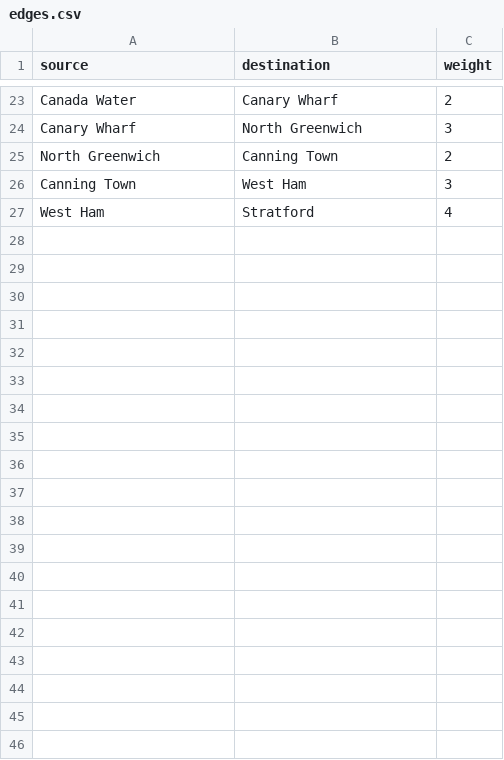
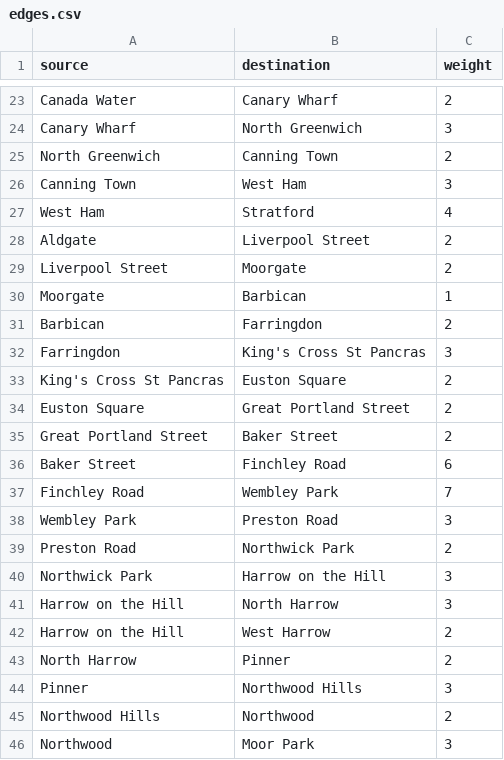
Before and after one commit to Goldyapper/Tube-weighted-graph, a CSV file: edges.csv, drawn as a sheet; only a part is shown, gaps mark what is left out; the diff covers the shown part only.

```diff
--- a/edges.csv
+++ b/edges.csv
@@ -27 +27,20 @@ Canning Town, West Ham, 3
 West Ham, Stratford, 4
+Aldgate, Liverpool Street, 2
+Liverpool Street, Moorgate, 2
+Moorgate, Barbican, 1
+Barbican, Farringdon, 2
+Farringdon, King's Cross St Pancras, 3
+King's Cross St Pancras, Euston Square, 2
+Euston Square, Great Portland Street, 2
+Great Portland Street, Baker Street, 2
+Baker Street, Finchley Road, 6
+Finchley Road, Wembley Park, 7
+Wembley Park, Preston Road, 3
+Preston Road, Northwick Park, 2
+Northwick Park, Harrow on the Hill, 3
+Harrow on the Hill, North Harrow, 3
+Harrow on the Hill, West Harrow, 2
+North Harrow, Pinner, 2
+Pinner, Northwood Hills, 3
+Northwood Hills, Northwood, 2
+Northwood, Moor Park, 3
```
Also changed, not shown: 14 added rows elsewhere in this file, 2 other files.
